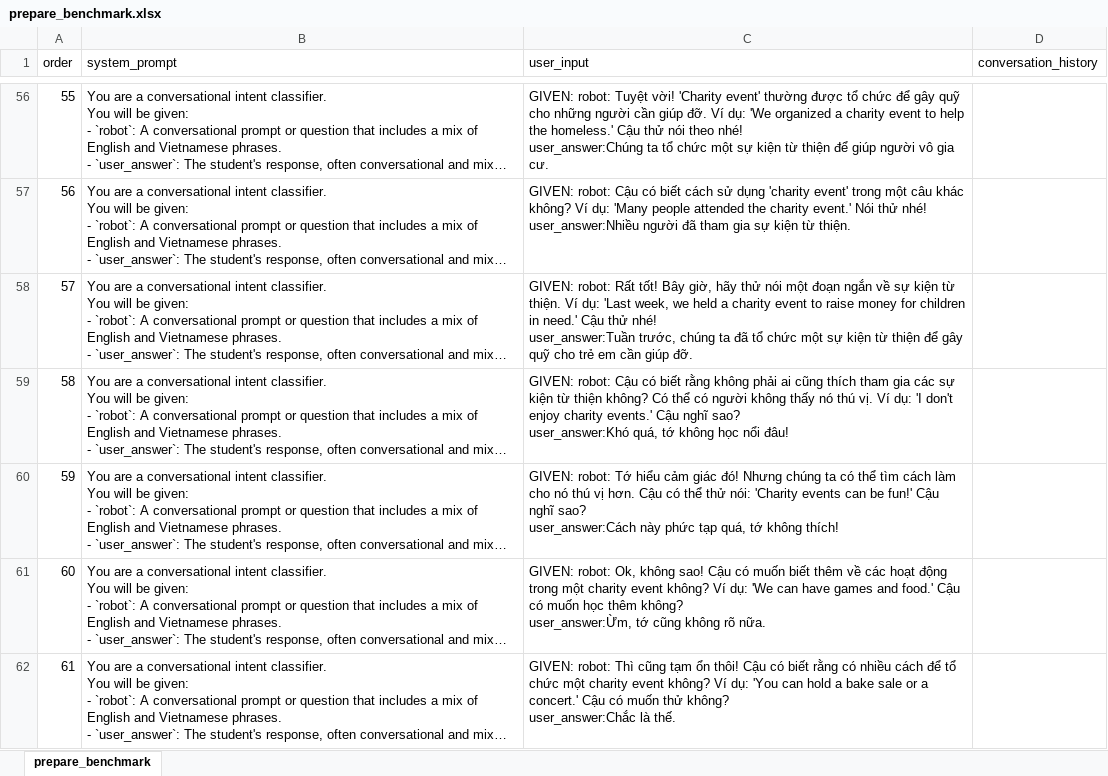
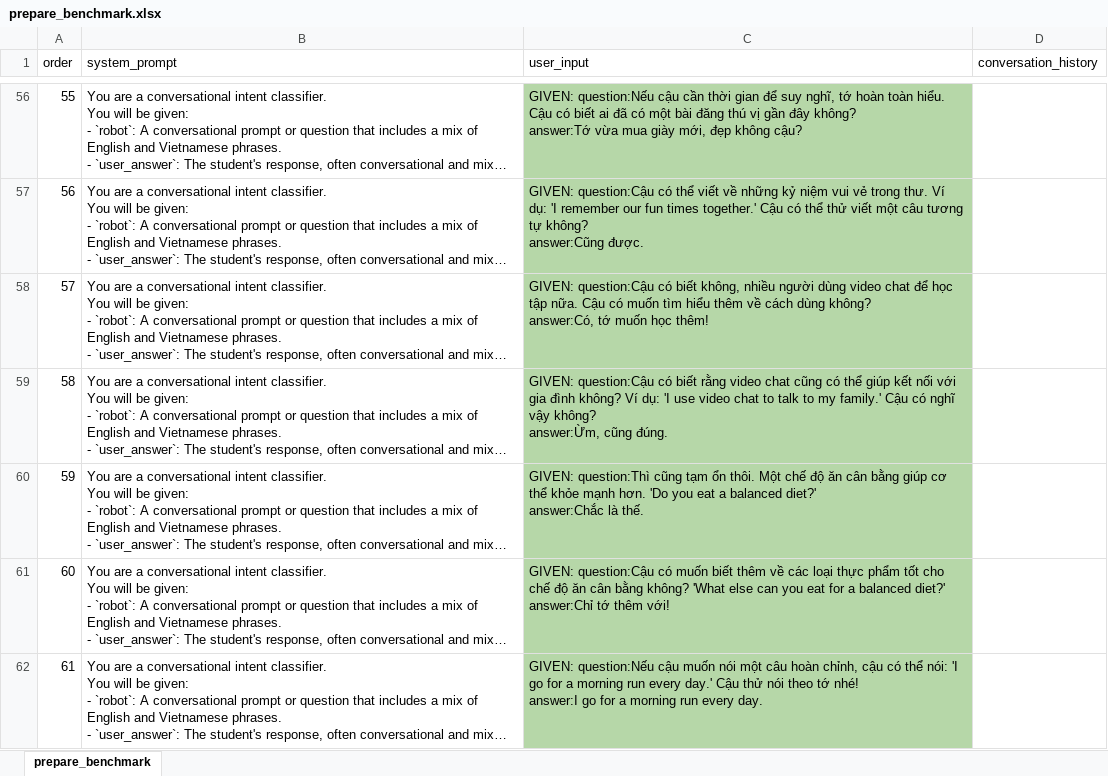
Before and after one commit to DoanNgocCuong/MiniProd_NLP2_IntentClassification_MappingFastResponse_T1_2025_StepUpEducation, an Excel workbook: data/tools/prepare_benchmark.xlsx, sheet prepare_benchmark, drawn as a sheet; only a part is shown, gaps mark what is left out; long unchanged cells end in …; values as stored, in another font and other column widths than the file's, no borders; ↵ is a line break in a cell; the diff covers the shown part only; the diff names each change by its address in the sheet, - before the commit and + after, or states it on an @@ line.

```diff
--- a/data/tools/prepare_benchmark.xlsx (sheet prepare_benchmark)
+++ b/data/tools/prepare_benchmark.xlsx (sheet prepare_benchmark)
-C56:C62 fill: none
+C56:C62 fill: #B6D7A8
-C56 (user_input): GIVEN: robot: Tuyệt vời! 'Charity event' thường được tổ chức để gây quỹ cho những người cần giúp đỡ. Ví dụ: 'We organized a charity event to help the homeless.' Cậu thử nói theo nhé! ↵ user_answer:Chúng ta tổ chức một sự kiện từ thiện để giúp người vô gia cư.
+C56 (user_input): GIVEN: question:Nếu cậu cần thời gian để suy nghĩ, tớ hoàn toàn hiểu. Cậu có biết ai đã có một bài đăng thú vị gần đây không? ↵ answer:Tớ vừa mua giày mới, đẹp không cậu?
-C57 (user_input): GIVEN: robot: Cậu có biết cách sử dụng 'charity event' trong một câu khác không? Ví dụ: 'Many people attended the charity event.' Nói thử nhé! ↵ user_answer:Nhiều người đã tham gia sự kiện từ thiện.
+C57 (user_input): GIVEN: question:Cậu có thể viết về những kỷ niệm vui vẻ trong thư. Ví dụ: 'I remember our fun times together.' Cậu có thể thử viết một câu tương tự không? ↵ answer:Cũng được.
-C58 (user_input): GIVEN: robot: Rất tốt! Bây giờ, hãy thử nói một đoạn ngắn về sự kiện từ thiện. Ví dụ: 'Last week, we held a charity event to raise money for children in need.' Cậu thử nhé! ↵ user_answer:Tuần trước, chúng ta đã tổ chức một sự kiện từ thiện để gây quỹ cho trẻ em cần giúp đỡ.
+C58 (user_input): GIVEN: question:Cậu có biết không, nhiều người dùng video chat để học tập nữa. Cậu có muốn tìm hiểu thêm về cách dùng không? ↵ answer:Có, tớ muốn học thêm!
-C59 (user_input): GIVEN: robot: Cậu có biết rằng không phải ai cũng thích tham gia các sự kiện từ thiện không? Có thể có người không thấy nó thú vị. Ví dụ: 'I don't enjoy charity events.' Cậu nghĩ sao? ↵ user_answer:Khó quá, tớ không học nổi đâu!
+C59 (user_input): GIVEN: question:Cậu có biết rằng video chat cũng có thể giúp kết nối với gia đình không? Ví dụ: 'I use video chat to talk to my family.' Cậu có nghĩ vậy không? ↵ answer:Ừm, cũng đúng.
-C60 (user_input): GIVEN: robot: Tớ hiểu cảm giác đó! Nhưng chúng ta có thể tìm cách làm cho nó thú vị hơn. Cậu có thể thử nói: 'Charity events can be fun!' Cậu nghĩ sao? ↵ user_answer:Cách này phức tạp quá, tớ không thích!
+C60 (user_input): GIVEN: question:Thì cũng tạm ổn thôi. Một chế độ ăn cân bằng giúp cơ thể khỏe mạnh hơn. 'Do you eat a balanced diet?' ↵ answer:Chắc là thế.
-C61 (user_input): GIVEN: robot: Ok, không sao! Cậu có muốn biết thêm về các hoạt động trong một charity event không? Ví dụ: 'We can have games and food.' Cậu có muốn học thêm không? ↵ user_answer:Ừm, tớ cũng không rõ nữa.
+C61 (user_input): GIVEN: question:Cậu có muốn biết thêm về các loại thực phẩm tốt cho chế độ ăn cân bằng không? 'What else can you eat for a balanced diet?' ↵ answer:Chỉ tớ thêm với!
-C62 (user_input): GIVEN: robot: Thì cũng tạm ổn thôi! Cậu có biết rằng có nhiều cách để tổ chức một charity event không? Ví dụ: 'You can hold a bake sale or a concert.' Cậu có muốn thử không? ↵ user_answer:Chắc là thế.
+C62 (user_input): GIVEN: question:Nếu cậu muốn nói một câu hoàn chỉnh, cậu có thể nói: 'I go for a morning run every day.' Cậu thử nói theo tớ nhé! ↵ answer:I go for a morning run every day.
```
Also changed, not shown: 153 edited cells and cell formats elsewhere in this sheet, 1 other file.
